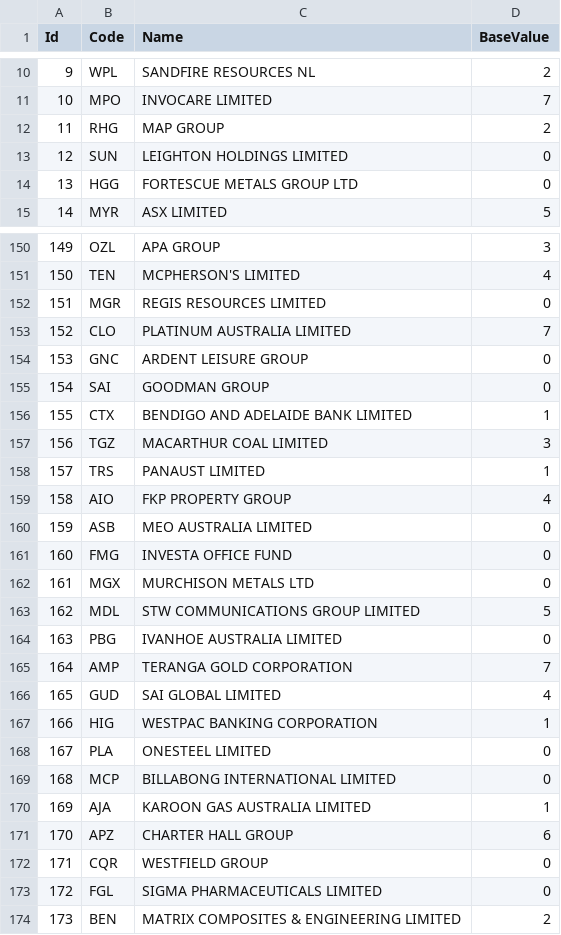
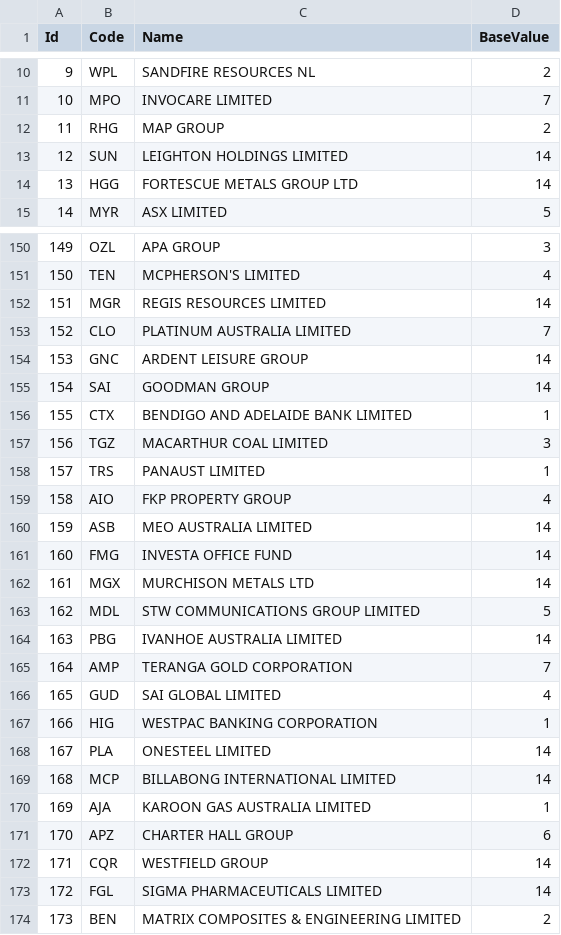
Before and after one commit to aidancasey/MYOBNeo4JHerokuChallange, a CSV file: csv_data/Stock.csv, drawn as a sheet; only a part is shown, gaps mark what is left out; the diff covers the shown part only; the diff names each change by its address in the sheet, - before the commit and + after, or states it on an @@ line.

```diff
--- a/csv_data/Stock.csv
+++ b/csv_data/Stock.csv
-D13:D14 (BaseValue): 0
+D13:D14 (BaseValue): 14
-D152 (BaseValue): 0
+D152 (BaseValue): 14
-D154:D155 (BaseValue): 0
+D154:D155 (BaseValue): 14
-D160:D162 (BaseValue): 0
+D160:D162 (BaseValue): 14
-D164 (BaseValue): 0
+D164 (BaseValue): 14
-D168:D169 (BaseValue): 0
+D168:D169 (BaseValue): 14
-D172:D173 (BaseValue): 0
+D172:D173 (BaseValue): 14
```
Also changed, not shown: 73 edited cells elsewhere in this file, csv_data/Employee.csv, csv_data/Individual_Relation.csv, 9 other files.
